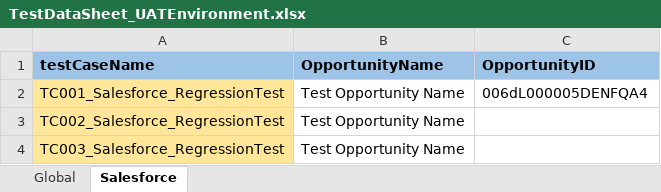
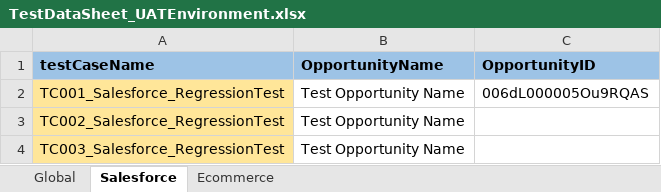
Before and after one commit to yogeshsjadhav13/PlaywrightForSalesforce, an Excel workbook: resources/TestDataSheet_UATEnvironment.xlsx, sheet Salesforce, drawn as a sheet; values as stored, in another font and other column widths than the file's, no borders; the diff names each change by its address in the sheet, - before the commit and + after, or states it on an @@ line.

```diff
--- a/resources/TestDataSheet_UATEnvironment.xlsx (sheet Salesforce)
+++ b/resources/TestDataSheet_UATEnvironment.xlsx (sheet Salesforce)
+sheet tab: Ecommerce
-C2 (OpportunityID): 006dL000005DENFQA4
+C2 (OpportunityID): 006dL000005Ou9RQAS
```
Also changed, not shown: 5 other files.
